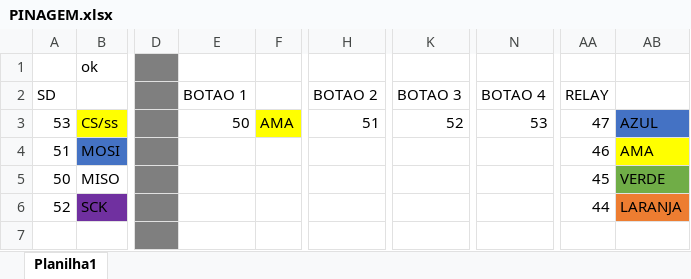
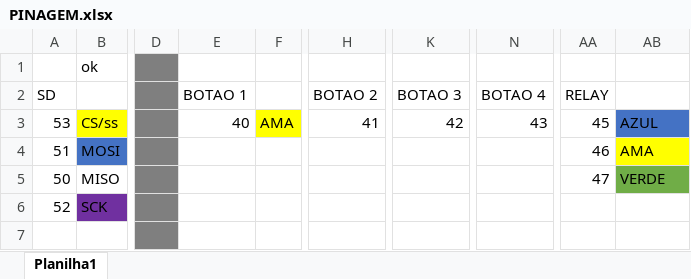
Before and after one commit to murchelon/MarSidFla, an Excel workbook: Docs/PINAGEM.xlsx, sheet Planilha1, drawn as a sheet; only a part is shown, gaps mark what is left out; values as stored, in another font and other column widths than the file's, no borders; the diff names each change by its address in the sheet, - before the commit and + after, or states it on an @@ line.

```diff
--- a/Docs/PINAGEM.xlsx (sheet Planilha1)
+++ b/Docs/PINAGEM.xlsx (sheet Planilha1)
-E3 (BOTAO 1): 50
+E3 (BOTAO 1): 40
-H3 (BOTAO 2): 51
+H3 (BOTAO 2): 41
-K3 (BOTAO 3): 52
+K3 (BOTAO 3): 42
-N3 (BOTAO 4): 53
+N3 (BOTAO 4): 43
-AA3 (RELAY): 47
+AA3 (RELAY): 45
-AA5 (RELAY): 45
+AA5 (RELAY): 47
-AA6 (RELAY): 44
+AA6 (RELAY): (empty)
-AB6: LARANJA
+AB6: (empty)
-AB6 fill: #ED7D31
+AB6 fill: none
```
Also changed, not shown: 5 other files.
